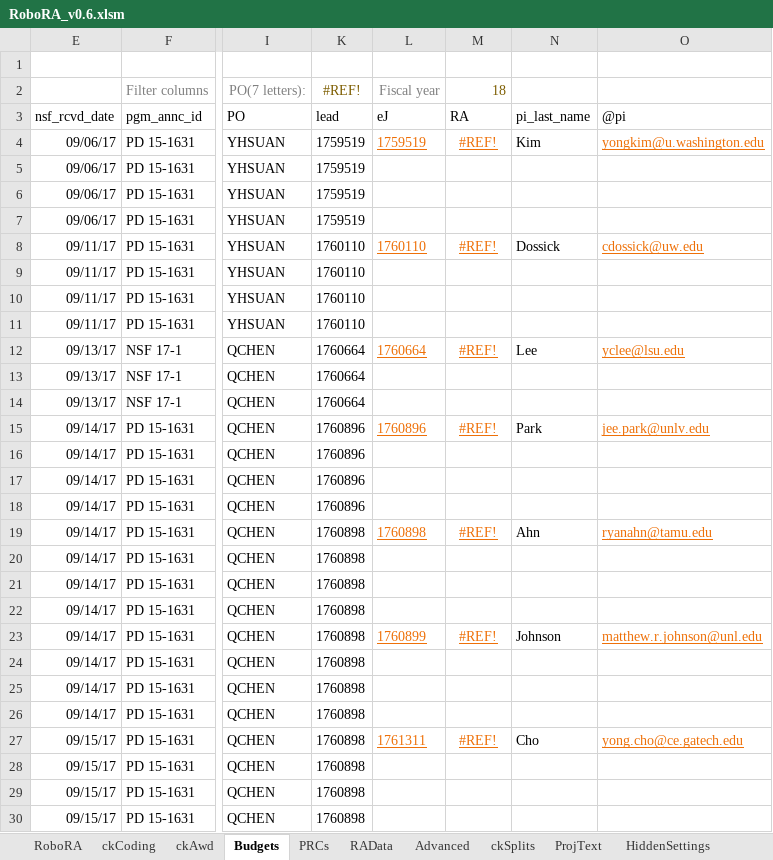
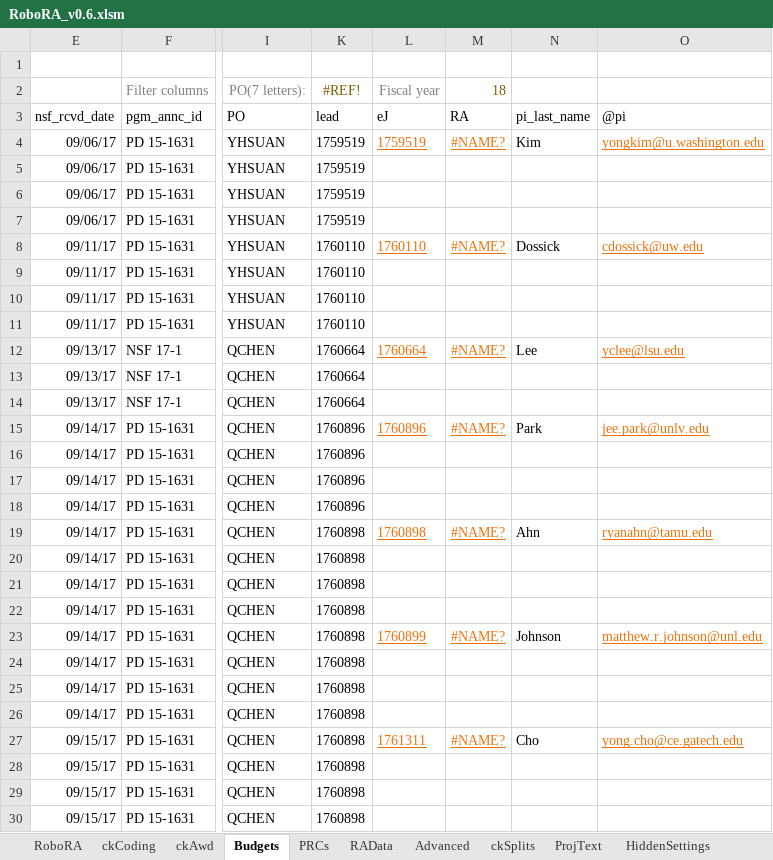
Before and after one commit to NSF-ENG/excelSQL, an Excel workbook: RoboRA/RoboRA_v0.6.xlsm, sheet Budgets, drawn as a sheet; only a part is shown, gaps mark what is left out; values as stored, in another font and other column widths than the file's, no borders; charts and pictures and conditional formats and table styles not drawn; the diff covers the shown part only; the diff names each change by its address in the sheet, - before the commit and + after, or states it on an @@ line.

```diff
--- a/RoboRA/RoboRA_v0.6.xlsm (sheet Budgets)
+++ b/RoboRA/RoboRA_v0.6.xlsm (sheet Budgets)
-M4 (RA): #REF!
+M4 (RA): #NAME?
-M8 (RA): #REF!
+M8 (RA): #NAME?
-M12 (RA): #REF!
+M12 (RA): #NAME?
-M15 (RA): #REF!
+M15 (RA): #NAME?
-M19 (RA): #REF!
+M19 (RA): #NAME?
-M23 (RA): #REF!
+M23 (RA): #NAME?
-M27 (RA): #REF!
+M27 (RA): #NAME?
```
Also changed, not shown: 12 edited cells elsewhere in this sheet, sheet HiddenSettings, sheet RoboRA, sheet ckAwd, charts or pictures, 11 other files.
